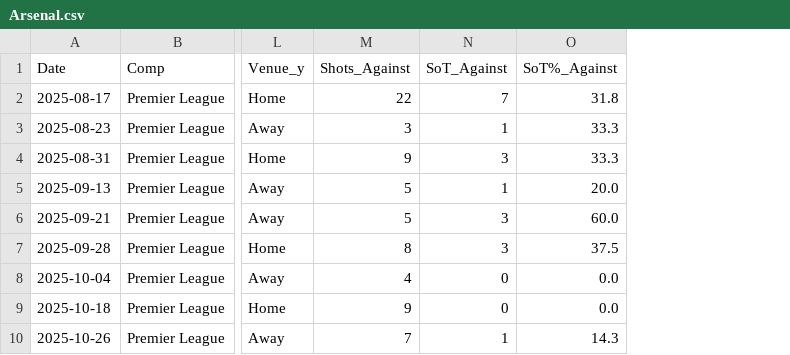
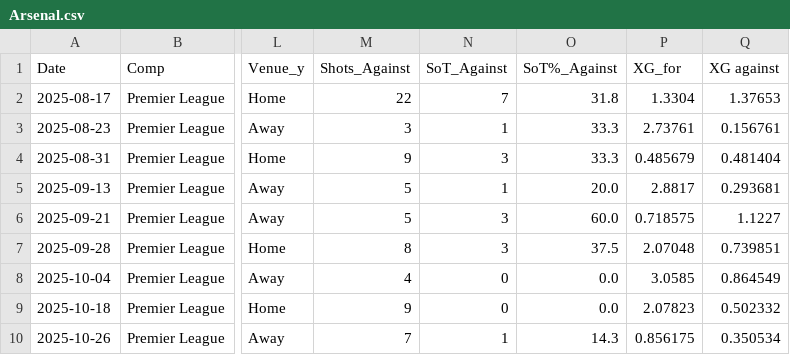
Before and after one commit to CameronNichol47/epl-match-prediction-dashboard, a CSV file: Arsenal.csv, drawn as a sheet; only a part is shown, gaps mark what is left out; the diff names each change by its address in the sheet, - before the commit and + after, or states it on an @@ line.

Commit message:
Add Understat xG and xGA to Arsenal dataset

```diff
--- a/Arsenal.csv
+++ b/Arsenal.csv
+column P (XG_for), rows 2-10: 1.3304 | 2.73761 | 0.485679 | 2.8817 | 0.718575 | 2.07048 | 3.0585 | 2.07823 | 0.856175
+column Q (XG against), rows 2-10: 1.37653 | 0.156761 | 0.481404 | 0.293681 | 1.1227 | 0.739851 | 0.864549 | 0.502332 | 0.350534
```
Also changed, not shown: 1 other file.
